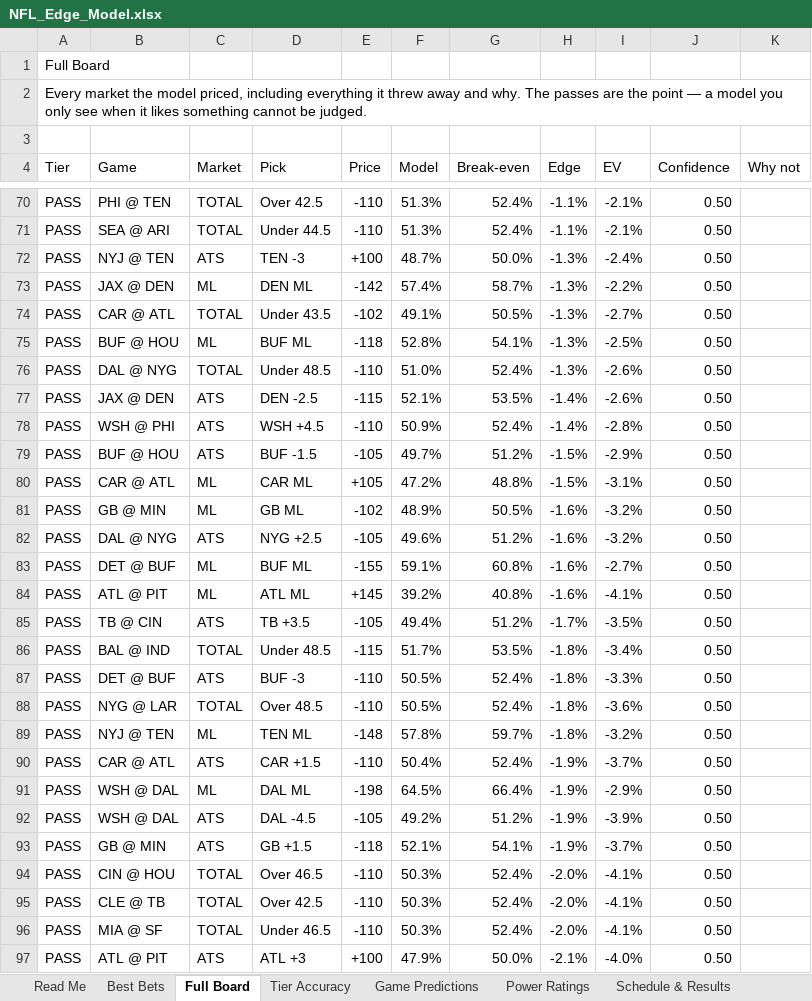
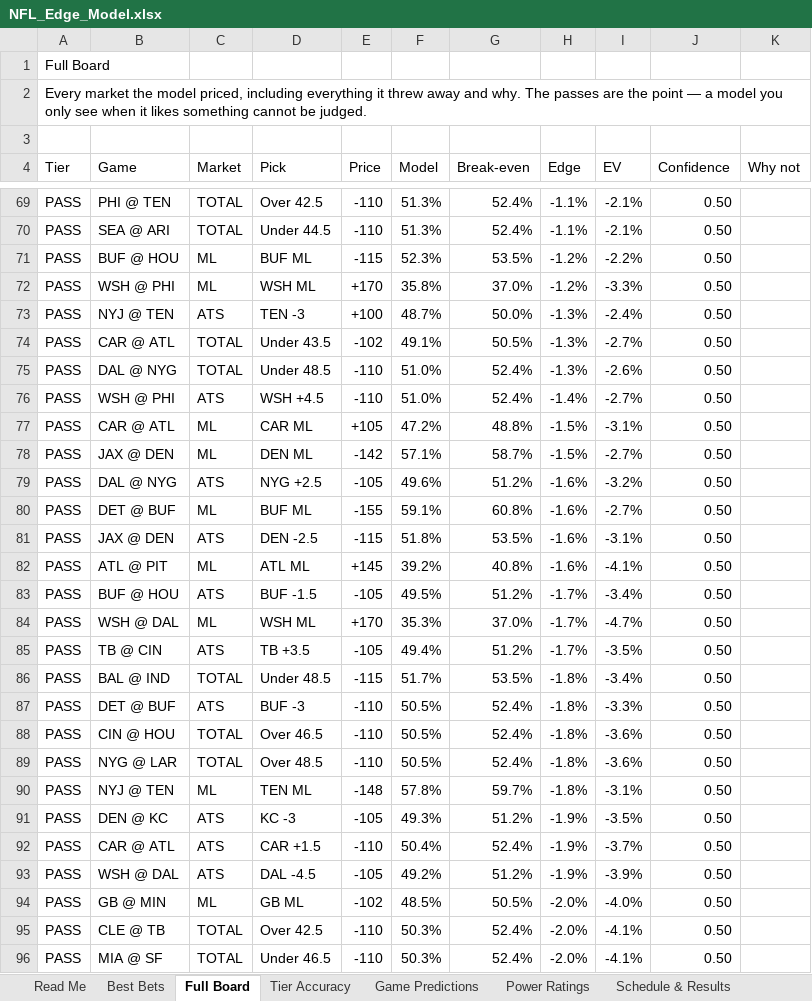
Before and after one commit to CHILLYCHILLY14/nfl-edge, an Excel workbook: NFL_Edge_Model.xlsx, sheet Full Board, drawn as a sheet; only a part is shown, gaps mark what is left out; the shorter side is filled out with more unchanged rows; values as stored, in another font and other column widths than the file's, no cell formats; table styles not drawn; removed rows and columns are numbered as before the commit, all else as after; the diff covers the shown part only; the diff names each change by its address in the sheet, - before the commit and + after, or states it on an @@ line.

```diff
--- a/NFL_Edge_Model.xlsx (sheet Full Board)
+++ b/NFL_Edge_Model.xlsx (sheet Full Board)
+row 71: PASS | BUF @ HOU | ML | BUF ML | -115 | 52.3% | 53.5% | -1.2% | -2.2% | 0.50
+row 72: PASS | WSH @ PHI | ML | WSH ML | +170 | 35.8% | 37.0% | -1.2% | -3.3% | 0.50
-row 73: PASS | JAX @ DEN | ML | DEN ML | -142 | 57.4% | 58.7% | -1.3% | -2.2% | 0.50
-row 75: PASS | BUF @ HOU | ML | BUF ML | -118 | 52.8% | 54.1% | -1.3% | -2.5% | 0.50
-row 77: PASS | JAX @ DEN | ATS | DEN -2.5 | -115 | 52.1% | 53.5% | -1.4% | -2.6% | 0.50
-F76 (Model): 50.9%
+F76 (Model): 51.0%
-I76 (EV): -2.8%
+I76 (EV): -2.7%
-row 79: PASS | BUF @ HOU | ATS | BUF -1.5 | -105 | 49.7% | 51.2% | -1.5% | -2.9% | 0.50
-B78 (Game): GB @ MIN
+B78 (Game): JAX @ DEN
-D78 (Pick): GB ML
+D78 (Pick): DEN ML
-E78 (Price): -102
+E78 (Price): -142
-F78 (Model): 48.9%
+F78 (Model): 57.1%
-G78 (Break-even): 50.5%
+G78 (Break-even): 58.7%
-H78 (Edge): -1.6%
+H78 (Edge): -1.5%
-I78 (EV): -3.2%
+I78 (EV): -2.7%
+row 81: PASS | JAX @ DEN | ATS | DEN -2.5 | -115 | 51.8% | 53.5% | -1.6% | -3.1% | 0.50
+row 83: PASS | BUF @ HOU | ATS | BUF -1.5 | -105 | 49.5% | 51.2% | -1.7% | -3.4% | 0.50
+row 84: PASS | WSH @ DAL | ML | WSH ML | +170 | 35.3% | 37.0% | -1.7% | -4.7% | 0.50
+row 88: PASS | CIN @ HOU | TOTAL | Over 46.5 | -110 | 50.5% | 52.4% | -1.8% | -3.6% | 0.50
-I90 (EV): -3.2%
+I90 (EV): -3.1%
+row 91: PASS | DEN @ KC | ATS | KC -3 | -105 | 49.3% | 51.2% | -1.9% | -3.5% | 0.50
-row 91: PASS | WSH @ DAL | ML | DAL ML | -198 | 64.5% | 66.4% | -1.9% | -2.9% | 0.50
-row 93: PASS | GB @ MIN | ATS | GB +1.5 | -118 | 52.1% | 54.1% | -1.9% | -3.7% | 0.50
-B94 (Game): CIN @ HOU
+B94 (Game): GB @ MIN
-C94 (Market): TOTAL
+C94 (Market): ML
-D94 (Pick): Over 46.5
+D94 (Pick): GB ML
-E94 (Price): -110
+E94 (Price): -102
-F94 (Model): 50.3%
+F94 (Model): 48.5%
-G94 (Break-even): 52.4%
+G94 (Break-even): 50.5%
-I94 (EV): -4.1%
+I94 (EV): -4.0%
```
Also changed, not shown: 42 added rows, 43 removed rows, 1 moved row and 207 edited cells elsewhere in this sheet, sheet Injuries, sheet Schedule & Results, sheet Weather, sheet Power Ratings, sheet Game Predictions, sheet Read Me, 2 more sheets, cell formats, 16 other files.
